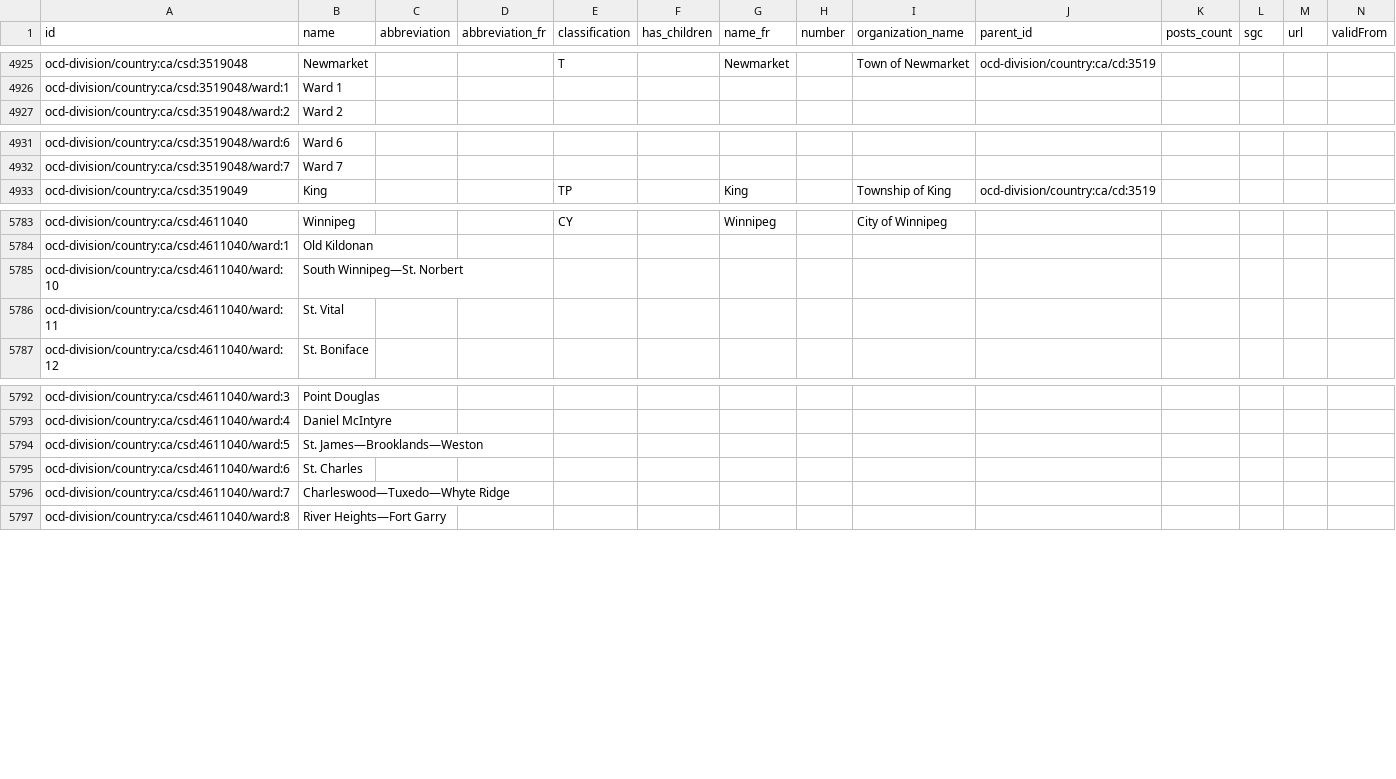
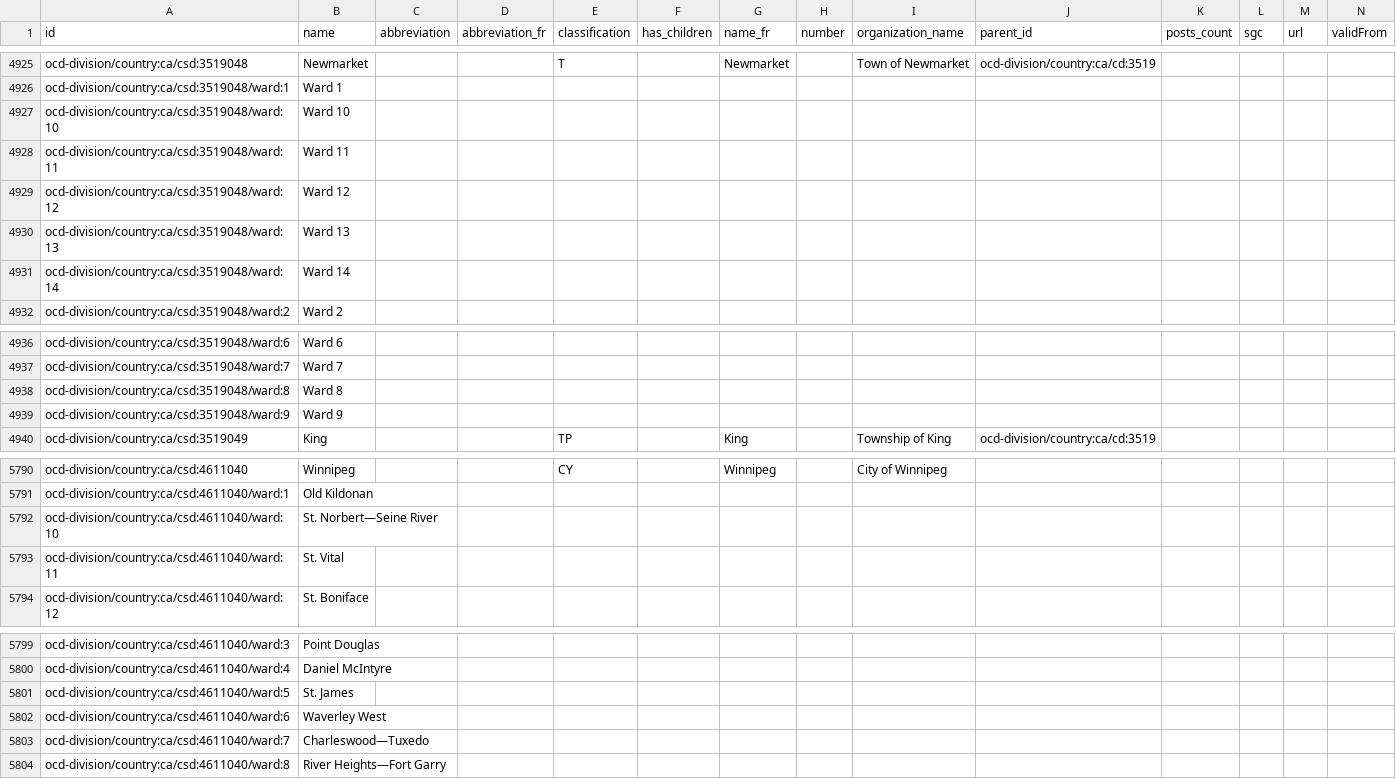
Before and after one commit to jpmckinney/represent-canada-csv-proxy, a CSV file: country-ca.csv, drawn as a sheet; only a part is shown, gaps mark what is left out.

Commit message:
Update country-ca.csv

```diff
--- a/country-ca.csv
+++ b/country-ca.csv
@@ -4926,2 +4926,7 @@ ocd-division/country:ca/csd:3519048,Newmarket,,,T,,Newmarket,,Town of Newmarket,
 ocd-division/country:ca/csd:3519048/ward:1,Ward 1,,,,,,,,,,,,
+ocd-division/country:ca/csd:3519048/ward:10,Ward 10,,,,,,,,,,,,
+ocd-division/country:ca/csd:3519048/ward:11,Ward 11,,,,,,,,,,,,
+ocd-division/country:ca/csd:3519048/ward:12,Ward 12,,,,,,,,,,,,
+ocd-division/country:ca/csd:3519048/ward:13,Ward 13,,,,,,,,,,,,
+ocd-division/country:ca/csd:3519048/ward:14,Ward 14,,,,,,,,,,,,
 ocd-division/country:ca/csd:3519048/ward:2,Ward 2,,,,,,,,,,,,
@@ -4932,2 +4937,4 @@ ocd-division/country:ca/csd:3519048/ward:6,Ward 6,,,,,,,,,,,,
 ocd-division/country:ca/csd:3519048/ward:7,Ward 7,,,,,,,,,,,,
+ocd-division/country:ca/csd:3519048/ward:8,Ward 8,,,,,,,,,,,,
+ocd-division/country:ca/csd:3519048/ward:9,Ward 9,,,,,,,,,,,,
 ocd-division/country:ca/csd:3519049,King,,,TP,,King,,Township of King,ocd-division/country:ca/cd:3519,,,,
@@ -5784,3 +5791,3 @@ ocd-division/country:ca/csd:4611040,Winnipeg,,,CY,,Winnipeg,,City of Winnipeg,,,
 ocd-division/country:ca/csd:4611040/ward:1,Old Kildonan,,,,,,,,,,,,
-ocd-division/country:ca/csd:4611040/ward:10,South Winnipeg—St. Norbert,,,,,,,,,,,,
+ocd-division/country:ca/csd:4611040/ward:10,St. Norbert—Seine River,,,,,,,,,,,,
 ocd-division/country:ca/csd:4611040/ward:11,St. Vital,,,,,,,,,,,,
@@ -5793,5 +5800,5 @@ ocd-division/country:ca/csd:4611040/ward:3,Point Douglas,,,,,,,,,,,,
 ocd-division/country:ca/csd:4611040/ward:4,Daniel McIntyre,,,,,,,,,,,,
-ocd-division/country:ca/csd:4611040/ward:5,St. James—Brooklands—Weston,,,,,,,,,,,,
-ocd-division/country:ca/csd:4611040/ward:6,St. Charles,,,,,,,,,,,,
-ocd-division/country:ca/csd:4611040/ward:7,Charleswood—Tuxedo—Whyte Ridge,,,,,,,,,,,,
+ocd-division/country:ca/csd:4611040/ward:5,St. James,,,,,,,,,,,,
+ocd-division/country:ca/csd:4611040/ward:6,Waverley West,,,,,,,,,,,,
+ocd-division/country:ca/csd:4611040/ward:7,Charleswood—Tuxedo,,,,,,,,,,,,
 ocd-division/country:ca/csd:4611040/ward:8,River Heights—Fort Garry,,,,,,,,,,,,
```
